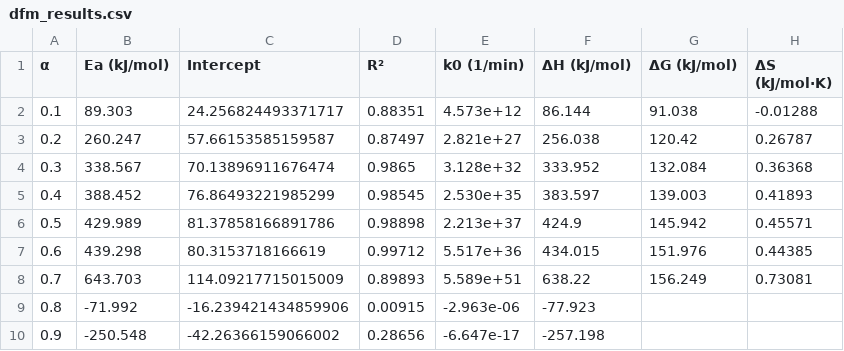
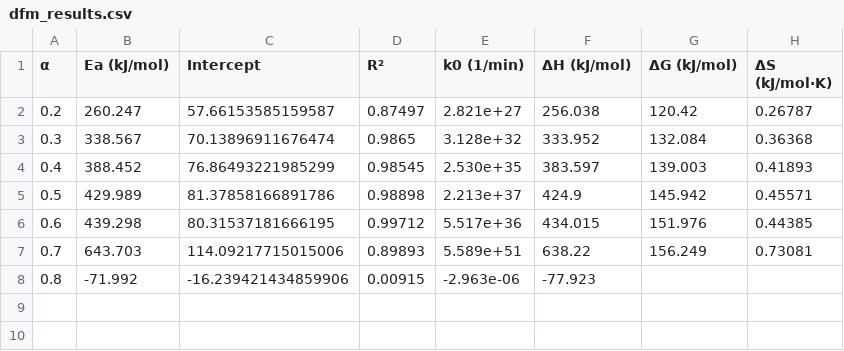
Before and after one commit to yash264/KineticModelling, a CSV file: results/dfm_results.csv, drawn as a sheet.

```diff
--- a/results/dfm_results.csv
+++ b/results/dfm_results.csv
@@ -1,3 +1,2 @@
 α,Ea (kJ/mol),Intercept,R²,k0 (1/min),ΔH (kJ/mol),ΔG (kJ/mol),ΔS (kJ/mol·K)
-0.1,89.303,24.256824493371717,0.88351,4.573e+12,86.144,91.038,-0.01288
 0.2,260.247,57.66153585159587,0.87497,2.821e+27,256.038,120.42,0.26787
@@ -6,5 +5,4 @@
 0.5,429.989,81.37858166891786,0.98898,2.213e+37,424.9,145.942,0.45571
-0.6,439.298,80.3153718166619,0.99712,5.517e+36,434.015,151.976,0.44385
-0.7,643.703,114.09217715015009,0.89893,5.589e+51,638.22,156.249,0.73081
+0.6,439.298,80.31537181666195,0.99712,5.517e+36,434.015,151.976,0.44385
+0.7,643.703,114.09217715015006,0.89893,5.589e+51,638.22,156.249,0.73081
 0.8,-71.992,-16.239421434859906,0.00915,-2.963e-06,-77.923,,
-0.9,-250.548,-42.26366159066002,0.28656,-6.647e-17,-257.198,,
```
Also changed, not shown: results/daem_results.csv, results/kas_results.csv, 19 other files.
